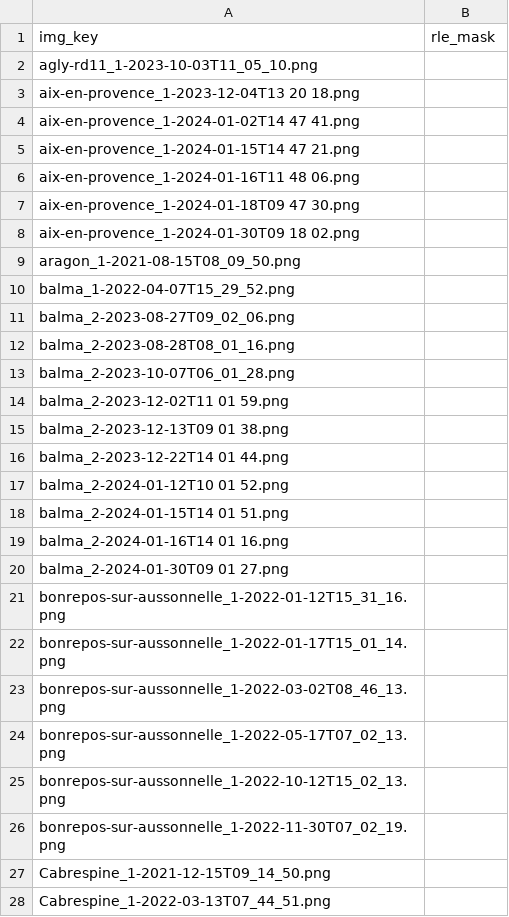
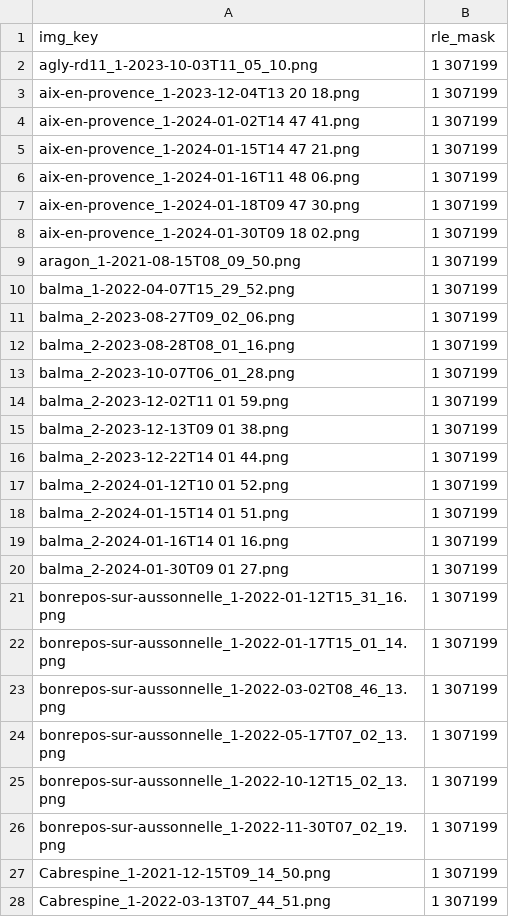
Before and after one commit to LilianFontalvo/HackathonSSD2024, a CSV file: sample_submission.csv, drawn as a sheet; only a part is shown; the diff covers the shown part only.

```diff
--- a/sample_submission.csv
+++ b/sample_submission.csv
@@ -1,28 +1,28 @@
 img_key,rle_mask
-agly-rd11_1-2023-10-03T11_05_10.png,
-aix-en-provence_1-2023-12-04T13 20 18.png,
-aix-en-provence_1-2024-01-02T14 47 41.png,
-aix-en-provence_1-2024-01-15T14 47 21.png,
-aix-en-provence_1-2024-01-16T11 48 06.png,
-aix-en-provence_1-2024-01-18T09 47 30.png,
-aix-en-provence_1-2024-01-30T09 18 02.png,
-aragon_1-2021-08-15T08_09_50.png,
-balma_1-2022-04-07T15_29_52.png,
-balma_2-2023-08-27T09_02_06.png,
-balma_2-2023-08-28T08_01_16.png,
-balma_2-2023-10-07T06_01_28.png,
-balma_2-2023-12-02T11 01 59.png,
-balma_2-2023-12-13T09 01 38.png,
-balma_2-2023-12-22T14 01 44.png,
-balma_2-2024-01-12T10 01 52.png,
-balma_2-2024-01-15T14 01 51.png,
-balma_2-2024-01-16T14 01 16.png,
-balma_2-2024-01-30T09 01 27.png,
-bonrepos-sur-aussonnelle_1-2022-01-12T15_31_16.png,
-bonrepos-sur-aussonnelle_1-2022-01-17T15_01_14.png,
-bonrepos-sur-aussonnelle_1-2022-03-02T08_46_13.png,
-bonrepos-sur-aussonnelle_1-2022-05-17T07_02_13.png,
-bonrepos-sur-aussonnelle_1-2022-10-12T15_02_13.png,
-bonrepos-sur-aussonnelle_1-2022-11-30T07_02_19.png,
-Cabrespine_1-2021-12-15T09_14_50.png,
-Cabrespine_1-2022-03-13T07_44_51.png,
+agly-rd11_1-2023-10-03T11_05_10.png,1 307199
+aix-en-provence_1-2023-12-04T13 20 18.png,1 307199
+aix-en-provence_1-2024-01-02T14 47 41.png,1 307199
+aix-en-provence_1-2024-01-15T14 47 21.png,1 307199
+aix-en-provence_1-2024-01-16T11 48 06.png,1 307199
+aix-en-provence_1-2024-01-18T09 47 30.png,1 307199
+aix-en-provence_1-2024-01-30T09 18 02.png,1 307199
+aragon_1-2021-08-15T08_09_50.png,1 307199
+balma_1-2022-04-07T15_29_52.png,1 307199
+balma_2-2023-08-27T09_02_06.png,1 307199
+balma_2-2023-08-28T08_01_16.png,1 307199
+balma_2-2023-10-07T06_01_28.png,1 307199
+balma_2-2023-12-02T11 01 59.png,1 307199
+balma_2-2023-12-13T09 01 38.png,1 307199
+balma_2-2023-12-22T14 01 44.png,1 307199
+balma_2-2024-01-12T10 01 52.png,1 307199
+balma_2-2024-01-15T14 01 51.png,1 307199
+balma_2-2024-01-16T14 01 16.png,1 307199
+balma_2-2024-01-30T09 01 27.png,1 307199
+bonrepos-sur-aussonnelle_1-2022-01-12T15_31_16.png,1 307199
+bonrepos-sur-aussonnelle_1-2022-01-17T15_01_14.png,1 307199
+bonrepos-sur-aussonnelle_1-2022-03-02T08_46_13.png,1 307199
+bonrepos-sur-aussonnelle_1-2022-05-17T07_02_13.png,1 307199
+bonrepos-sur-aussonnelle_1-2022-10-12T15_02_13.png,1 307199
+bonrepos-sur-aussonnelle_1-2022-11-30T07_02_19.png,1 307199
+Cabrespine_1-2021-12-15T09_14_50.png,1 307199
+Cabrespine_1-2022-03-13T07_44_51.png,1 307199
```
Also changed, not shown: 128 edited cells elsewhere in this file, 1 other file.
